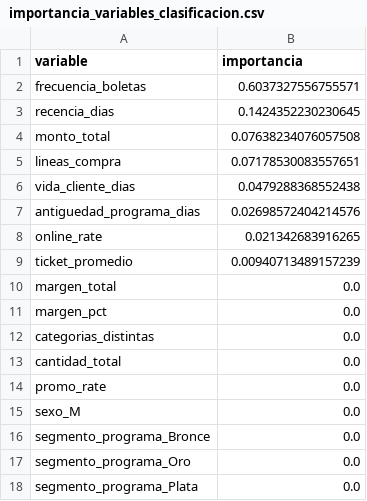
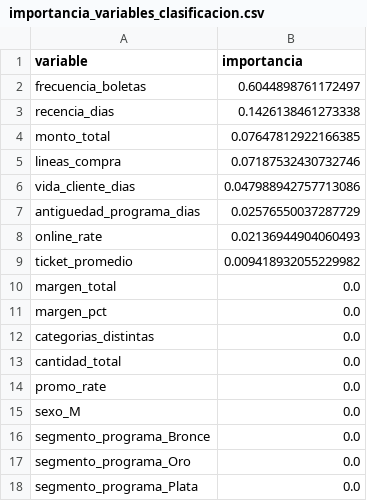
Before and after one commit to BryanSilva99/proyecto-bi-andesmarket, a CSV file: data/processed/importancia_variables_clasificacion.csv, drawn as a sheet.

```diff
--- a/data/processed/importancia_variables_clasificacion.csv
+++ b/data/processed/importancia_variables_clasificacion.csv
@@ -1,10 +1,10 @@
 variable;importancia
-frecuencia_boletas;0.6037327556755571
-recencia_dias;0.1424352230230645
-monto_total;0.07638234076057508
-lineas_compra;0.07178530083557651
-vida_cliente_dias;0.0479288368552438
-antiguedad_programa_dias;0.02698572404214576
-online_rate;0.021342683916265
-ticket_promedio;0.00940713489157239
+frecuencia_boletas;0.6044898761172497
+recencia_dias;0.1426138461273338
+monto_total;0.07647812922166385
+lineas_compra;0.07187532430732746
+vida_cliente_dias;0.047988942757713086
+antiguedad_programa_dias;0.02576550037287729
+online_rate;0.02136944904060493
+ticket_promedio;0.009418932055229982
 margen_total;0.0
```
Also changed, not shown: data/processed/dim_cliente.csv, data/processed/evaluacion_k_segmentacion.csv, 17 other files.
